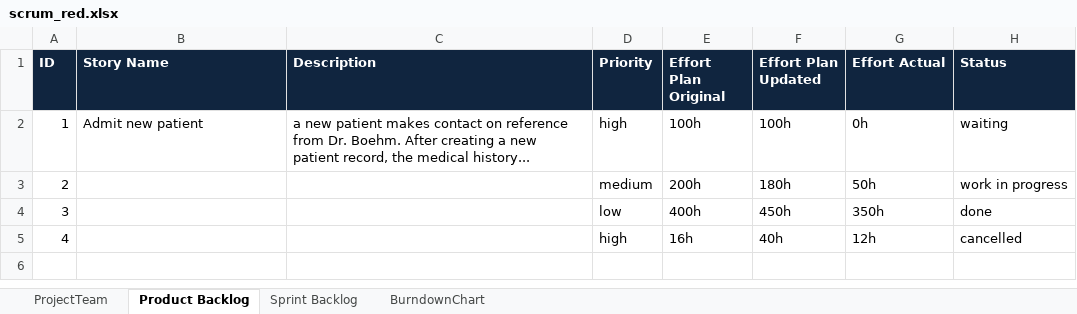
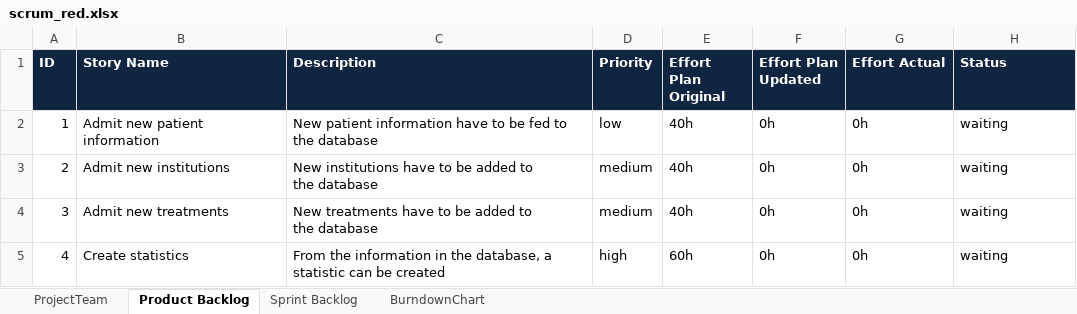
Before and after one commit to tomia1/ch.bfh.btx8081.w2016.red, an Excel workbook: doc/task10/scrum_red.xlsx, sheet Product Backlog, drawn as a sheet; values as stored, in another font and other column widths than the file's, no borders; ↵ is a line break in a cell; the diff names each change by its address in the sheet, - before the commit and + after, or states it on an @@ line.

```diff
--- a/doc/task10/scrum_red.xlsx (sheet Product Backlog)
+++ b/doc/task10/scrum_red.xlsx (sheet Product Backlog)
-B2 (Story Name): Admit new patient
+B2 (Story Name): Admit new patient information
-C2 (Description): a new patient makes contact on reference from Dr. Boehm. After creating a new patient record, the medical history...
+C2 (Description): New patient information have to be fed to the database
-D2 (Priority): high
+D2 (Priority): low
-E2 (Effort Plan Original): 100h
+E2 (Effort Plan Original): 40h
-F2 (Effort Plan Updated): 100h
+F2 (Effort Plan Updated): 0h
-B3 (Story Name): (empty)
+B3 (Story Name): Admit new institutions
-C3 (Description): (empty)
+C3 (Description): New institutions have to be added to ↵ the database
-E3 (Effort Plan Original): 200h
+E3 (Effort Plan Original): 40h
-F3 (Effort Plan Updated): 180h
+F3 (Effort Plan Updated): 0h
-G3 (Effort Actual): 50h
+G3 (Effort Actual): 0h
-H3 (Status): work in progress
+H3 (Status): waiting
-B4 (Story Name): (empty)
+B4 (Story Name): Admit new treatments
-C4 (Description): (empty)
+C4 (Description): New treatments have to be added to ↵ the database
-D4 (Priority): low
+D4 (Priority): medium
-E4 (Effort Plan Original): 400h
+E4 (Effort Plan Original): 40h
-F4 (Effort Plan Updated): 450h
+F4 (Effort Plan Updated): 0h
-G4 (Effort Actual): 350h
+G4 (Effort Actual): 0h
-H4 (Status): done
+H4 (Status): waiting
-B5 (Story Name): (empty)
+B5 (Story Name): Create statistics
-C5 (Description): (empty)
+C5 (Description): From the information in the database, a statistic can be created
-E5 (Effort Plan Original): 16h
+E5 (Effort Plan Original): 60h
-F5 (Effort Plan Updated): 40h
+F5 (Effort Plan Updated): 0h
-G5 (Effort Actual): 12h
+G5 (Effort Actual): 0h
-H5 (Status): cancelled
+H5 (Status): waiting
```
Also changed, not shown: sheet Sprint Backlog, sheet BurndownChart, 1 other file.
